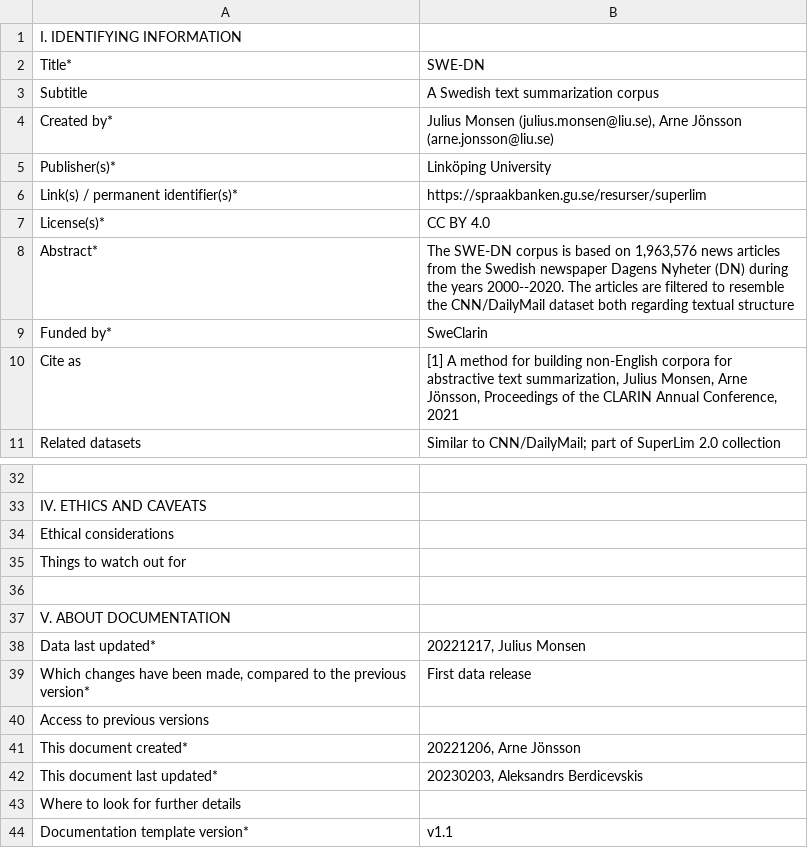
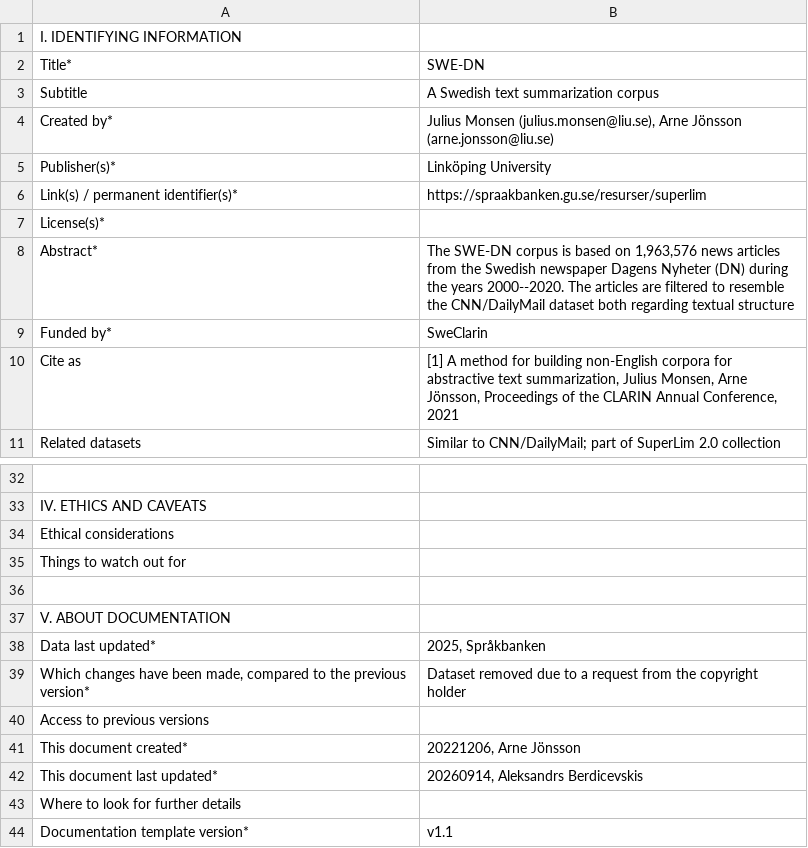
Before and after one commit to spraakbanken/SuperLim-2, a TSV file: swedn/swedn_documentation-sheet.tsv, drawn as a sheet; only a part is shown, gaps mark what is left out.

```diff
--- a/swedn/swedn_documentation-sheet.tsv
+++ b/swedn/swedn_documentation-sheet.tsv
@@ -6,3 +6,3 @@ Publisher(s)*	Linköping University
 Link(s) / permanent identifier(s)*	https://spraakbanken.gu.se/resurser/superlim
-License(s)*	CC BY 4.0
+License(s)*	
 Abstract*	The SWE-DN corpus is based on 1,963,576 news articles from the Swedish newspaper Dagens Nyheter (DN) during the years 2000--2020. The articles are filtered to resemble the CNN/DailyMail dataset both regarding textual structure
@@ -37,7 +37,7 @@ Things to watch out for
 V. ABOUT DOCUMENTATION	
-Data last updated*	20221217, Julius Monsen
-Which changes have been made, compared to the previous version*	First data release
+Data last updated*	2025, Språkbanken
+Which changes have been made, compared to the previous version*	Dataset removed due to a request from the copyright holder
 Access to previous versions	
 This document created*	20221206, Arne Jönsson
-This document last updated*	20230203, Aleksandrs Berdicevskis
+This document last updated*	20260914, Aleksandrs Berdicevskis
 Where to look for further details	
```
Also changed, not shown: tasks.tsv, 1 other file.
